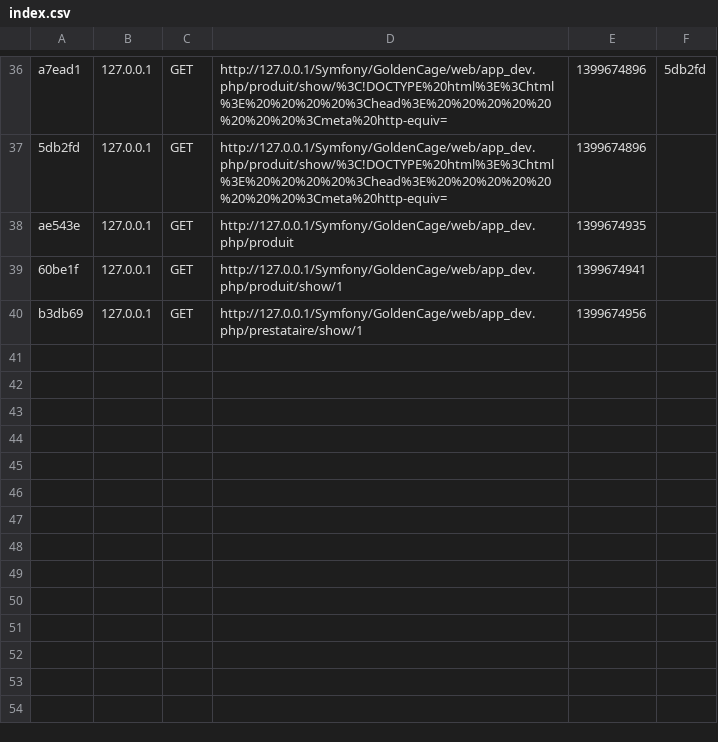
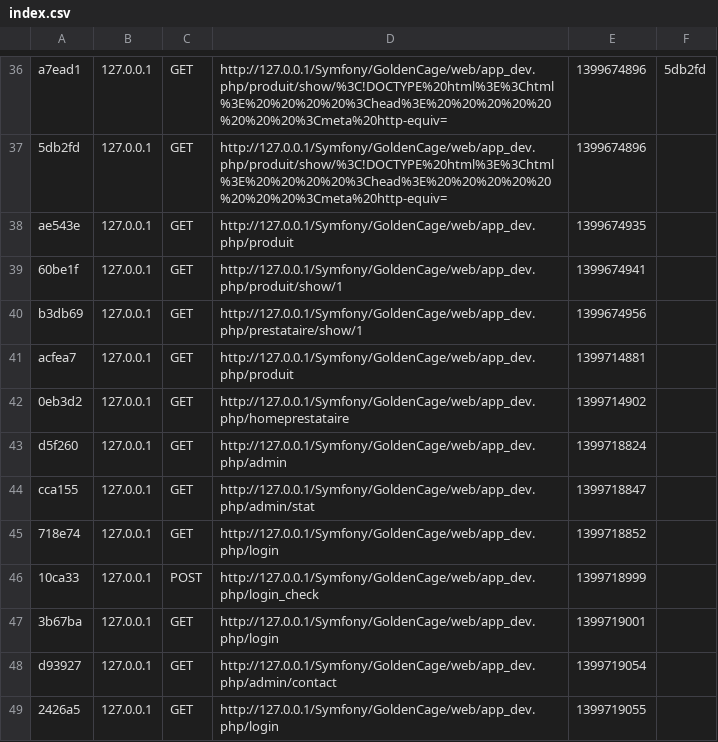
Before and after one commit to fraaag/SymfonyGoldenCage, a CSV file: app/cache/dev/profiler/index.csv, drawn as a sheet; only a part is shown, gaps mark what is left out.

```diff
--- a/app/cache/dev/profiler/index.csv
+++ b/app/cache/dev/profiler/index.csv
@@ -40 +40,10 @@ ae543e,127.0.0.1,GET,http://127.0.0.1/Symfony/GoldenCage/web/app_dev.php/produit
 b3db69,127.0.0.1,GET,http://127.0.0.1/Symfony/GoldenCage/web/app_dev.php/prestataire/show/1,1399674956,
+acfea7,127.0.0.1,GET,http://127.0.0.1/Symfony/GoldenCage/web/app_dev.php/produit,1399714881,
+0eb3d2,127.0.0.1,GET,http://127.0.0.1/Symfony/GoldenCage/web/app_dev.php/homeprestataire,1399714902,
+d5f260,127.0.0.1,GET,http://127.0.0.1/Symfony/GoldenCage/web/app_dev.php/admin,1399718824,
+cca155,127.0.0.1,GET,http://127.0.0.1/Symfony/GoldenCage/web/app_dev.php/admin/stat,1399718847,
+718e74,127.0.0.1,GET,http://127.0.0.1/Symfony/GoldenCage/web/app_dev.php/login,1399718852,
+10ca33,127.0.0.1,POST,http://127.0.0.1/Symfony/GoldenCage/web/app_dev.php/login_check,1399718999,
+3b67ba,127.0.0.1,GET,http://127.0.0.1/Symfony/GoldenCage/web/app_dev.php/login,1399719001,
+d93927,127.0.0.1,GET,http://127.0.0.1/Symfony/GoldenCage/web/app_dev.php/admin/contact,1399719054,
+2426a5,127.0.0.1,GET,http://127.0.0.1/Symfony/GoldenCage/web/app_dev.php/login,1399719055,
```
Also changed, not shown: 17 other files.
